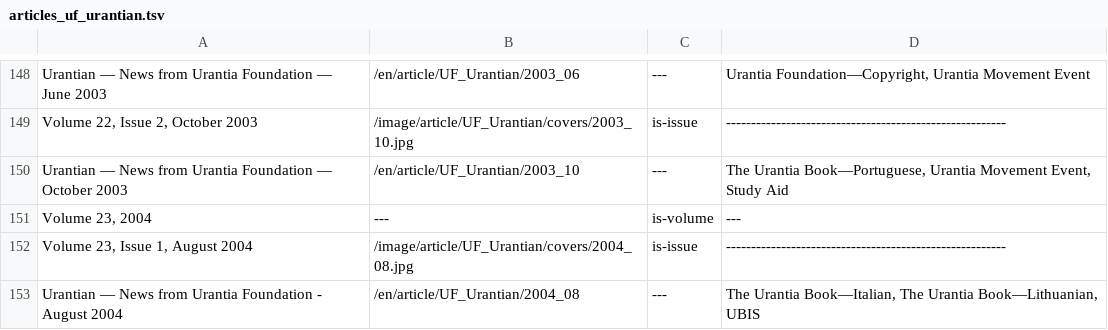
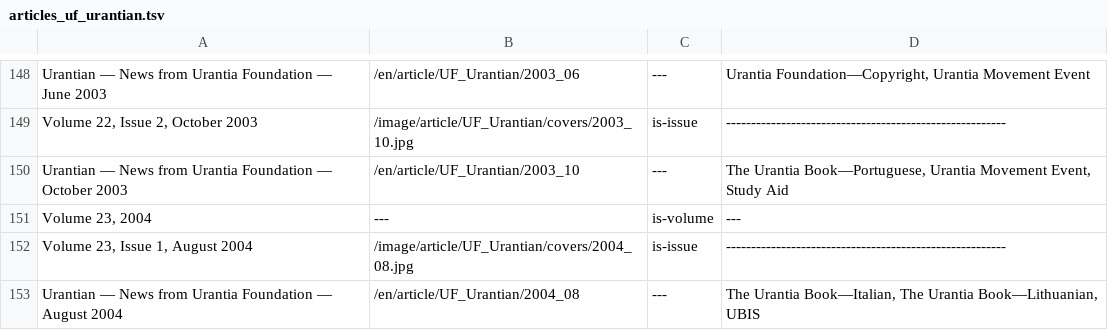
Before and after one commit to JanHerca/urantiapedia, a TSV file: input/txt/articles-en/articles_uf_urantian.tsv, drawn as a sheet; only a part is shown, gaps mark what is left out.

Commit message:
UF Urantian Thumbnails

```diff
--- a/input/txt/articles-en/articles_uf_urantian.tsv
+++ b/input/txt/articles-en/articles_uf_urantian.tsv
@@ -152,2 +152,2 @@ Volume 23, 2004	---	is-volume	---
 Volume 23, Issue 1, August 2004	/image/article/UF_Urantian/covers/2004_08.jpg	is-issue	--------------------------------------------------------
-Urantian — News from Urantia Foundation - August 2004	/en/article/UF_Urantian/2004_08	---	The Urantia Book—Italian, The Urantia Book—Lithuanian, UBIS
+Urantian — News from Urantia Foundation — August 2004	/en/article/UF_Urantian/2004_08	---	The Urantia Book—Italian, The Urantia Book—Lithuanian, UBIS
```
Also changed, not shown: 55 other files.
